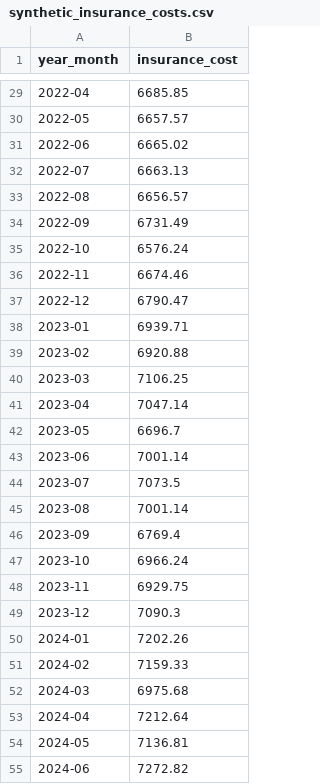
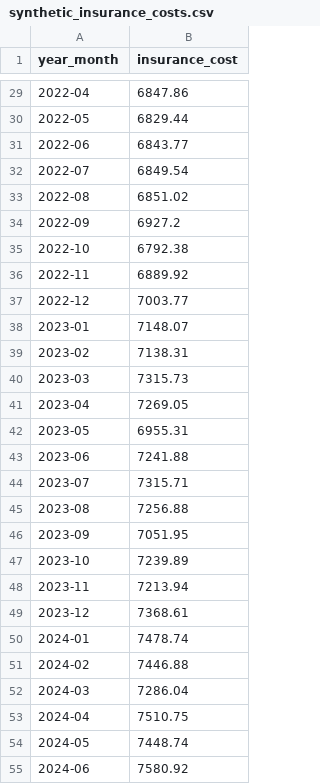
Before and after one commit to ash-philip/Transit-Rideshare-Analysis, a CSV file: data/raw/synthetic_insurance_costs.csv, drawn as a sheet; only a part is shown, gaps mark what is left out; the diff covers the shown part only.

```diff
--- a/data/raw/synthetic_insurance_costs.csv
+++ b/data/raw/synthetic_insurance_costs.csv
@@ -29,27 +29,27 @@ year_month,insurance_cost
-2022-04,6685.85
-2022-05,6657.57
-2022-06,6665.02
-2022-07,6663.13
-2022-08,6656.57
-2022-09,6731.49
-2022-10,6576.24
-2022-11,6674.46
-2022-12,6790.47
-2023-01,6939.71
-2023-02,6920.88
-2023-03,7106.25
-2023-04,7047.14
-2023-05,6696.7
-2023-06,7001.14
-2023-07,7073.5
-2023-08,7001.14
-2023-09,6769.4
-2023-10,6966.24
-2023-11,6929.75
-2023-12,7090.3
-2024-01,7202.26
-2024-02,7159.33
-2024-03,6975.68
-2024-04,7212.64
-2024-05,7136.81
-2024-06,7272.82
+2022-04,6847.86
+2022-05,6829.44
+2022-06,6843.77
+2022-07,6849.54
+2022-08,6851.02
+2022-09,6927.2
+2022-10,6792.38
+2022-11,6889.92
+2022-12,7003.77
+2023-01,7148.07
+2023-02,7138.31
+2023-03,7315.73
+2023-04,7269.05
+2023-05,6955.31
+2023-06,7241.88
+2023-07,7315.71
+2023-08,7256.88
+2023-09,7051.95
+2023-10,7239.89
+2023-11,7213.94
+2023-12,7368.61
+2024-01,7478.74
+2024-02,7446.88
+2024-03,7286.04
+2024-04,7510.75
+2024-05,7448.74
+2024-06,7580.92
```
Also changed, not shown: 57 edited cells elsewhere in this file, data/processed/rs_monthly_master.csv, data/raw/synthetic_fuel_costs.csv, 8 other files.
